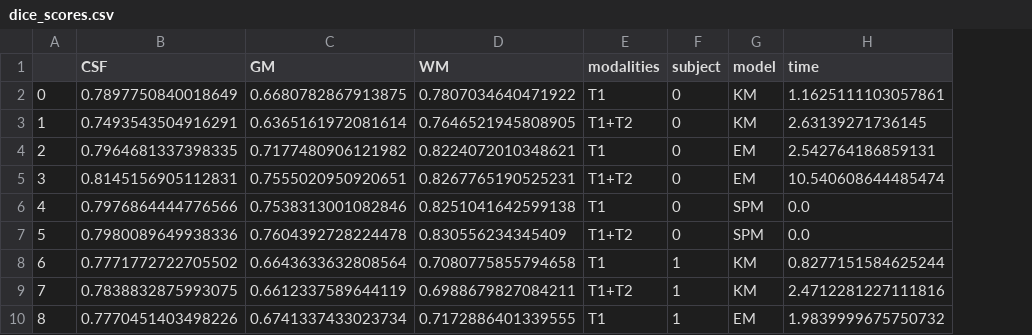
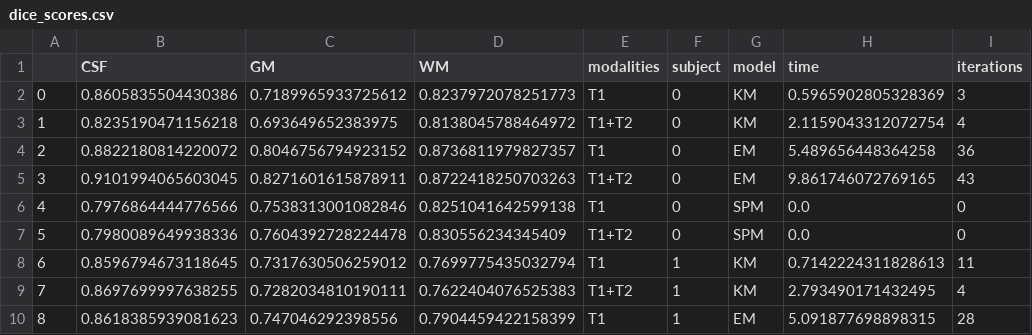
Before and after one commit to kakou34/misa_lab, a CSV file: lab2/dice_scores.csv, drawn as a sheet; only a part is shown; the diff covers the shown part only; the diff names each change by its address in the sheet, - before the commit and + after, or states it on an @@ line.

```diff
--- a/lab2/dice_scores.csv
+++ b/lab2/dice_scores.csv
+column I (iterations), rows 2-10: 3 | 4 | 36 | 43 | 0 | 0 | 11 | 4 | 28
-B2 (CSF): 0.7897750840018649
+B2 (CSF): 0.8605835504430386
-C2 (GM): 0.6680782867913875
+C2 (GM): 0.7189965933725612
-D2 (WM): 0.7807034640471922
+D2 (WM): 0.8237972078251773
-H2 (time): 1.1625111103057861
+H2 (time): 0.5965902805328369
-B3 (CSF): 0.7493543504916291
+B3 (CSF): 0.8235190471156218
-C3 (GM): 0.6365161972081614
+C3 (GM): 0.693649652383975
-D3 (WM): 0.7646521945808905
+D3 (WM): 0.8138045788464972
-H3 (time): 2.63139271736145
+H3 (time): 2.1159043312072754
-B4 (CSF): 0.7964681337398335
+B4 (CSF): 0.8822180814220072
-C4 (GM): 0.7177480906121982
+C4 (GM): 0.8046756794923152
-D4 (WM): 0.8224072010348621
+D4 (WM): 0.8736811979827357
-H4 (time): 2.542764186859131
+H4 (time): 5.489656448364258
-B5 (CSF): 0.8145156905112831
+B5 (CSF): 0.9101994065603045
-C5 (GM): 0.7555020950920651
+C5 (GM): 0.8271601615878911
-D5 (WM): 0.8267765190525231
+D5 (WM): 0.8722418250703263
-H5 (time): 10.540608644485474
+H5 (time): 9.861746072769165
-B8 (CSF): 0.7771772722705502
+B8 (CSF): 0.8596794673118645
-C8 (GM): 0.6643633632808564
+C8 (GM): 0.7317630506259012
-D8 (WM): 0.7080775855794658
+D8 (WM): 0.7699775435032794
-H8 (time): 0.8277151584625244
+H8 (time): 0.7142224311828613
-B9 (CSF): 0.7838832875993075
+B9 (CSF): 0.8697699997638255
-C9 (GM): 0.6612337589644119
+C9 (GM): 0.7282034810190111
-D9 (WM): 0.6988679827084211
+D9 (WM): 0.7622404076525383
-H9 (time): 2.4712281227111816
+H9 (time): 2.793490171432495
-B10 (CSF): 0.7770451403498226
+B10 (CSF): 0.8618385939081623
-C10 (GM): 0.6741337433023734
+C10 (GM): 0.747046292398556
-D10 (WM): 0.7172886401339555
+D10 (WM): 0.7904459422158399
-H10 (time): 1.9839999675750732
+H10 (time): 5.091877698898315
```
Also changed, not shown: 52 edited cells elsewhere in this file, lab2/dice_scores_init.csv, 4 other files.
